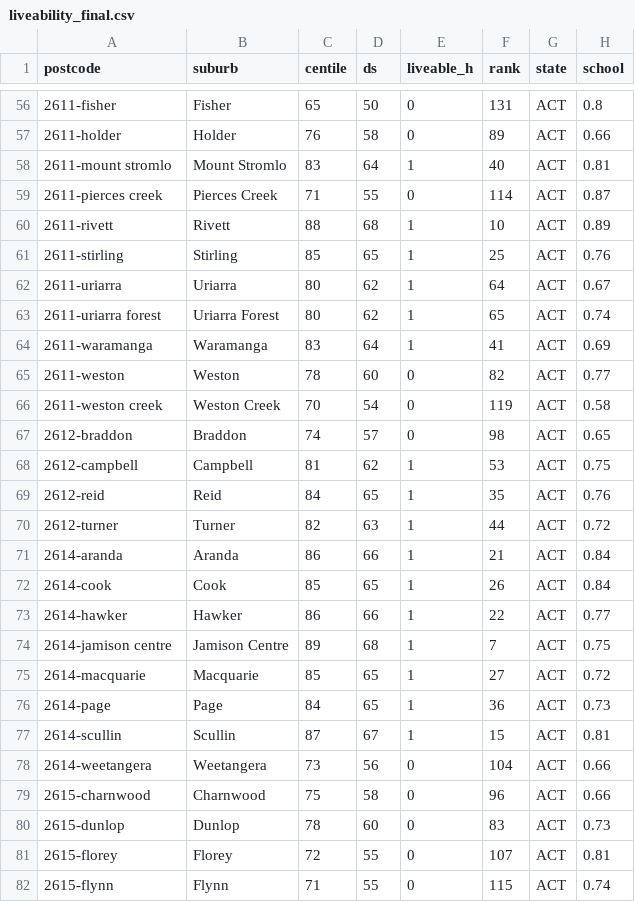
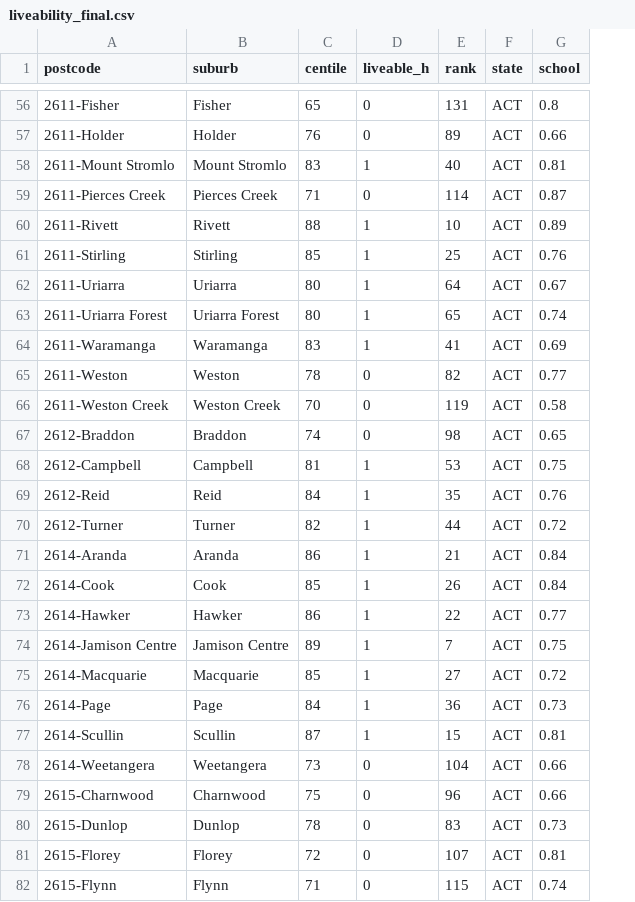
Before and after one commit to live-act/govhack2017, a CSV file: workspace/data/liveability_final.csv, drawn as a sheet; only a part is shown, gaps mark what is left out; the diff covers the shown part only; the diff names each change by its address in the sheet, - before the commit and + after, or states it on an @@ line.

```diff
--- a/workspace/data/liveability_final.csv
+++ b/workspace/data/liveability_final.csv
-column D (ds), rows 56-82: 50 | 58 | 64 | 55 | 68 | 65 | 62 | 62 | 64 | 60 | 54 | 57 | 62 | 65 | 63 | 66 | 65 | 66 | 68 | 65 | 65 | 67 | 56 | 58 | 60 | 55 | 55
-A56 (postcode): 2611-fisher
+A56 (postcode): 2611-Fisher
-A57 (postcode): 2611-holder
+A57 (postcode): 2611-Holder
-A58 (postcode): 2611-mount stromlo
+A58 (postcode): 2611-Mount Stromlo
-A59 (postcode): 2611-pierces creek
+A59 (postcode): 2611-Pierces Creek
-A60 (postcode): 2611-rivett
+A60 (postcode): 2611-Rivett
-A61 (postcode): 2611-stirling
+A61 (postcode): 2611-Stirling
-A62 (postcode): 2611-uriarra
+A62 (postcode): 2611-Uriarra
-A63 (postcode): 2611-uriarra forest
+A63 (postcode): 2611-Uriarra Forest
-A64 (postcode): 2611-waramanga
+A64 (postcode): 2611-Waramanga
-A65 (postcode): 2611-weston
+A65 (postcode): 2611-Weston
-A66 (postcode): 2611-weston creek
+A66 (postcode): 2611-Weston Creek
-A67 (postcode): 2612-braddon
+A67 (postcode): 2612-Braddon
-A68 (postcode): 2612-campbell
+A68 (postcode): 2612-Campbell
-A69 (postcode): 2612-reid
+A69 (postcode): 2612-Reid
-A70 (postcode): 2612-turner
+A70 (postcode): 2612-Turner
-A71 (postcode): 2614-aranda
+A71 (postcode): 2614-Aranda
-A72 (postcode): 2614-cook
+A72 (postcode): 2614-Cook
-A73 (postcode): 2614-hawker
+A73 (postcode): 2614-Hawker
-A74 (postcode): 2614-jamison centre
+A74 (postcode): 2614-Jamison Centre
-A75 (postcode): 2614-macquarie
+A75 (postcode): 2614-Macquarie
-A76 (postcode): 2614-page
+A76 (postcode): 2614-Page
-A77 (postcode): 2614-scullin
+A77 (postcode): 2614-Scullin
-A78 (postcode): 2614-weetangera
+A78 (postcode): 2614-Weetangera
-A79 (postcode): 2615-charnwood
+A79 (postcode): 2615-Charnwood
-A80 (postcode): 2615-dunlop
+A80 (postcode): 2615-Dunlop
-A81 (postcode): 2615-florey
+A81 (postcode): 2615-Florey
-A82 (postcode): 2615-flynn
+A82 (postcode): 2615-Flynn
```
Also changed, not shown: 110 edited cells elsewhere in this file, 10 other files.
